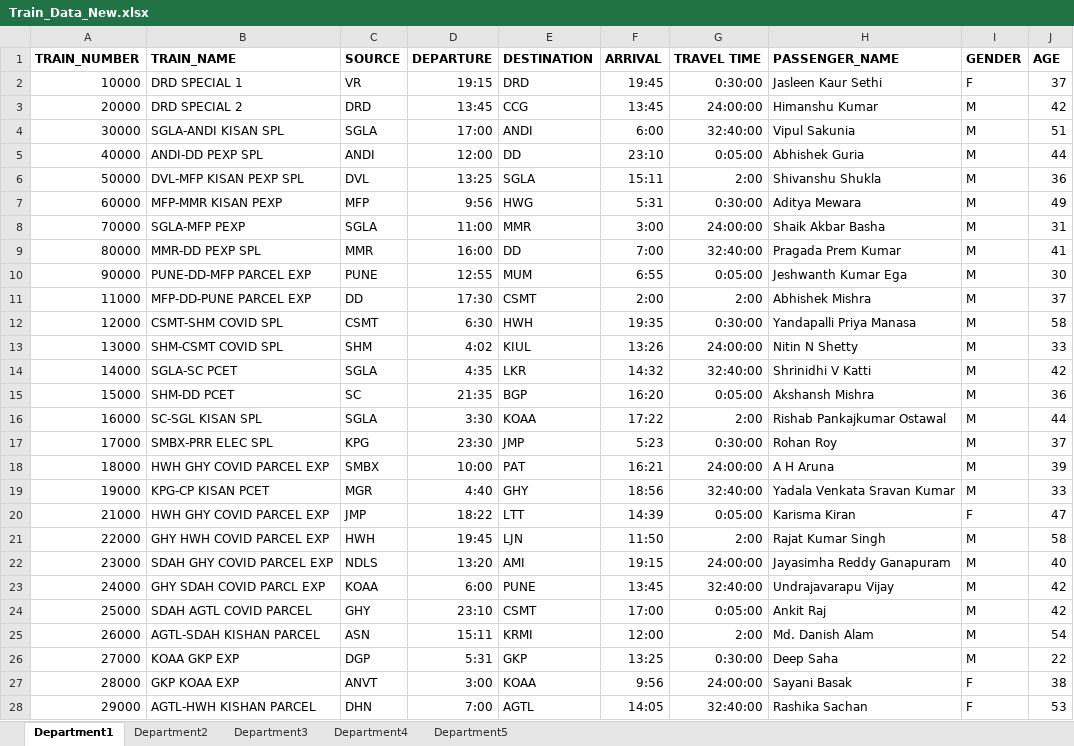
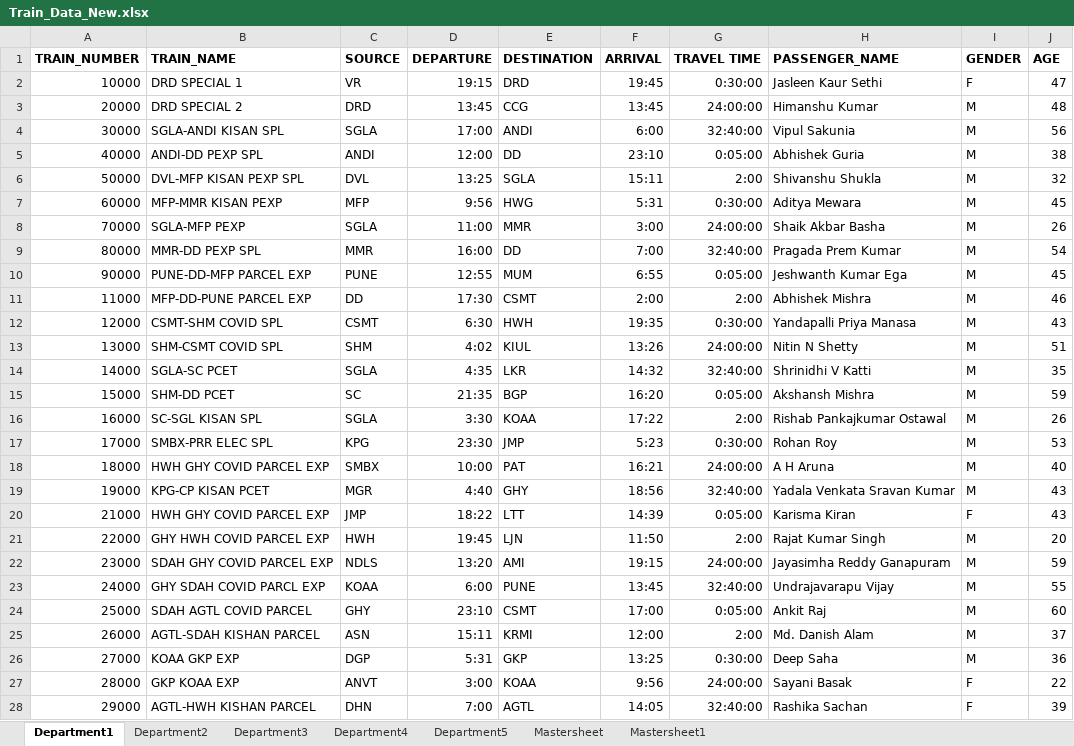
Before and after one commit to 99003774/Python_Practice, an Excel workbook: 18-03-2021/Train_Data_New.xlsx, sheet Department1, drawn as a sheet; only a part is shown; values as stored, in another font and other column widths than the file's, no borders; the diff covers the shown part only; the diff names each change by its address in the sheet, - before the commit and + after, or states it on an @@ line.

```diff
--- a/18-03-2021/Train_Data_New.xlsx (sheet Department1)
+++ b/18-03-2021/Train_Data_New.xlsx (sheet Department1)
+sheet tab: Mastersheet
+sheet tab: Mastersheet1
-J2 (AGE): 37
+J2 (AGE): 47
-J3 (AGE): 42
+J3 (AGE): 48
-J4 (AGE): 51
+J4 (AGE): 56
-J5 (AGE): 44
+J5 (AGE): 38
-J6 (AGE): 36
+J6 (AGE): 32
-J7 (AGE): 49
+J7 (AGE): 45
-J8 (AGE): 31
+J8 (AGE): 26
-J9 (AGE): 41
+J9 (AGE): 54
-J10 (AGE): 30
+J10 (AGE): 45
-J11 (AGE): 37
+J11 (AGE): 46
-J12 (AGE): 58
+J12 (AGE): 43
-J13 (AGE): 33
+J13 (AGE): 51
-J14 (AGE): 42
+J14 (AGE): 35
-J15 (AGE): 36
+J15 (AGE): 59
-J16 (AGE): 44
+J16 (AGE): 26
-J17 (AGE): 37
+J17 (AGE): 53
-J18 (AGE): 39
+J18 (AGE): 40
-J19 (AGE): 33
+J19 (AGE): 43
-J20 (AGE): 47
+J20 (AGE): 43
-J21 (AGE): 58
+J21 (AGE): 20
-J22 (AGE): 40
+J22 (AGE): 59
-J23 (AGE): 42
+J23 (AGE): 55
-J24 (AGE): 42
+J24 (AGE): 60
-J25 (AGE): 54
+J25 (AGE): 37
-J26 (AGE): 22
+J26 (AGE): 36
-J27 (AGE): 38
+J27 (AGE): 22
-J28 (AGE): 53
+J28 (AGE): 39
```
Also changed, not shown: 12 edited cells elsewhere in this sheet.
